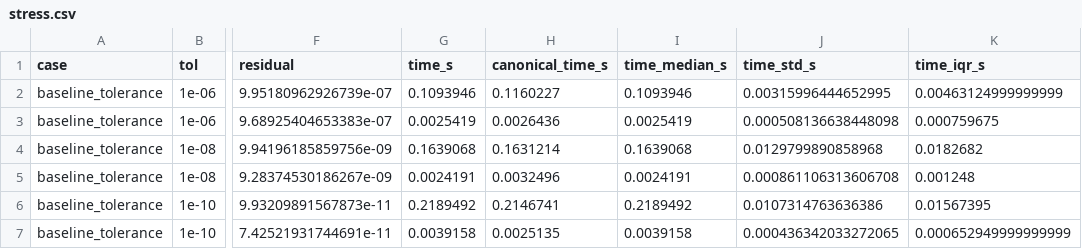
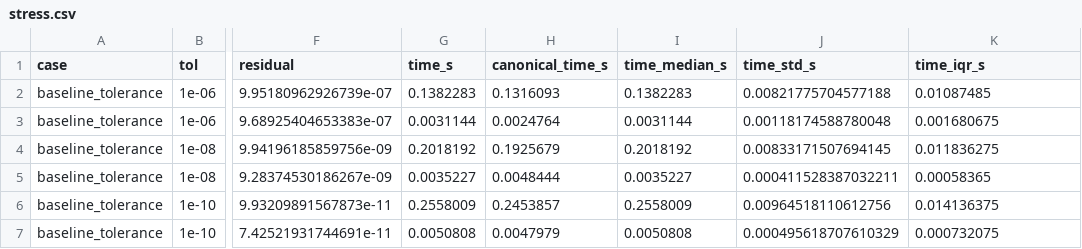
Before and after one commit to Pepe17xd/Simulacion_en_Matlab_MN_P1_Grupo_4, a CSV file: simulacion/resultados/estres_numerico/stress.csv, drawn as a sheet; only a part is shown, gaps mark what is left out; the diff covers the shown part only; the diff names each change by its address in the sheet, - before the commit and + after, or states it on an @@ line.

```diff
--- a/simulacion/resultados/estres_numerico/stress.csv
+++ b/simulacion/resultados/estres_numerico/stress.csv
-G2 (time_s): 0.1093946
+G2 (time_s): 0.1382283
-H2 (canonical_time_s): 0.1160227
+H2 (canonical_time_s): 0.1316093
-I2 (time_median_s): 0.1093946
+I2 (time_median_s): 0.1382283
-J2 (time_std_s): 0.00315996444652995
+J2 (time_std_s): 0.00821775704577188
-K2 (time_iqr_s): 0.00463124999999999
+K2 (time_iqr_s): 0.01087485
-G3 (time_s): 0.0025419
+G3 (time_s): 0.0031144
-H3 (canonical_time_s): 0.0026436
+H3 (canonical_time_s): 0.0024764
-I3 (time_median_s): 0.0025419
+I3 (time_median_s): 0.0031144
-J3 (time_std_s): 0.000508136638448098
+J3 (time_std_s): 0.00118174588780048
-K3 (time_iqr_s): 0.000759675
+K3 (time_iqr_s): 0.001680675
-G4 (time_s): 0.1639068
+G4 (time_s): 0.2018192
-H4 (canonical_time_s): 0.1631214
+H4 (canonical_time_s): 0.1925679
-I4 (time_median_s): 0.1639068
+I4 (time_median_s): 0.2018192
-J4 (time_std_s): 0.0129799890858968
+J4 (time_std_s): 0.00833171507694145
-K4 (time_iqr_s): 0.0182682
+K4 (time_iqr_s): 0.011836275
-G5 (time_s): 0.0024191
+G5 (time_s): 0.0035227
-H5 (canonical_time_s): 0.0032496
+H5 (canonical_time_s): 0.0048444
-I5 (time_median_s): 0.0024191
+I5 (time_median_s): 0.0035227
-J5 (time_std_s): 0.000861106313606708
+J5 (time_std_s): 0.000411528387032211
-K5 (time_iqr_s): 0.001248
+K5 (time_iqr_s): 0.00058365
-G6 (time_s): 0.2189492
+G6 (time_s): 0.2558009
-H6 (canonical_time_s): 0.2146741
+H6 (canonical_time_s): 0.2453857
-I6 (time_median_s): 0.2189492
+I6 (time_median_s): 0.2558009
-J6 (time_std_s): 0.0107314763636386
+J6 (time_std_s): 0.00964518110612756
-K6 (time_iqr_s): 0.01567395
+K6 (time_iqr_s): 0.014136375
-G7 (time_s): 0.0039158
+G7 (time_s): 0.0050808
-H7 (canonical_time_s): 0.0025135
+H7 (canonical_time_s): 0.0047979
-I7 (time_median_s): 0.0039158
+I7 (time_median_s): 0.0050808
-J7 (time_std_s): 0.000436342033272065
+J7 (time_std_s): 0.000495618707610329
-K7 (time_iqr_s): 0.000652949999999999
+K7 (time_iqr_s): 0.000732075
```
Also changed, not shown: 30 edited cells elsewhere in this file, simulacion/resultados/escenario_base/solver_summary.csv, simulacion/resultados/escenario_base/timing_repeats.csv, 19 other files.
